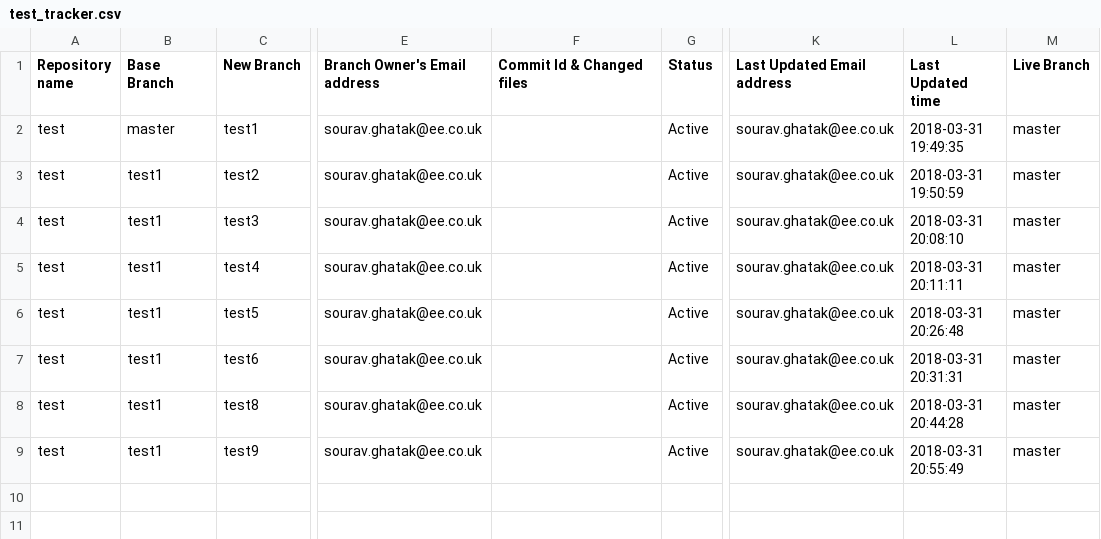
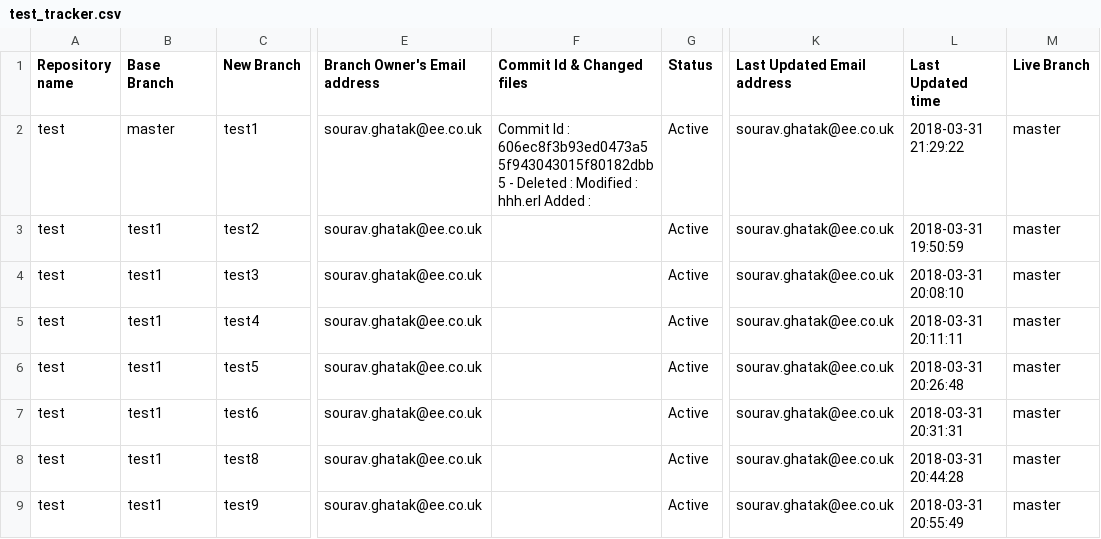
Before and after one commit to souravghatak/Tracker, a CSV file: test_tracker.csv, drawn as a sheet; only a part is shown, gaps mark what is left out; the diff names each change by its address in the sheet, - before the commit and + after, or states it on an @@ line.

Commit message:
Code push to test1 branch

```diff
--- a/test_tracker.csv
+++ b/test_tracker.csv
-F2 (Commit Id & Changed files): (empty)
+F2 (Commit Id & Changed files): Commit Id : 606ec8f3b93ed0473a55f943043015f80182dbb5 - Deleted : Modified : hhh.erl Added :
-L2 (Last Updated time): 2018-03-31 19:49:35
+L2 (Last Updated time): 2018-03-31 21:29:22
```
